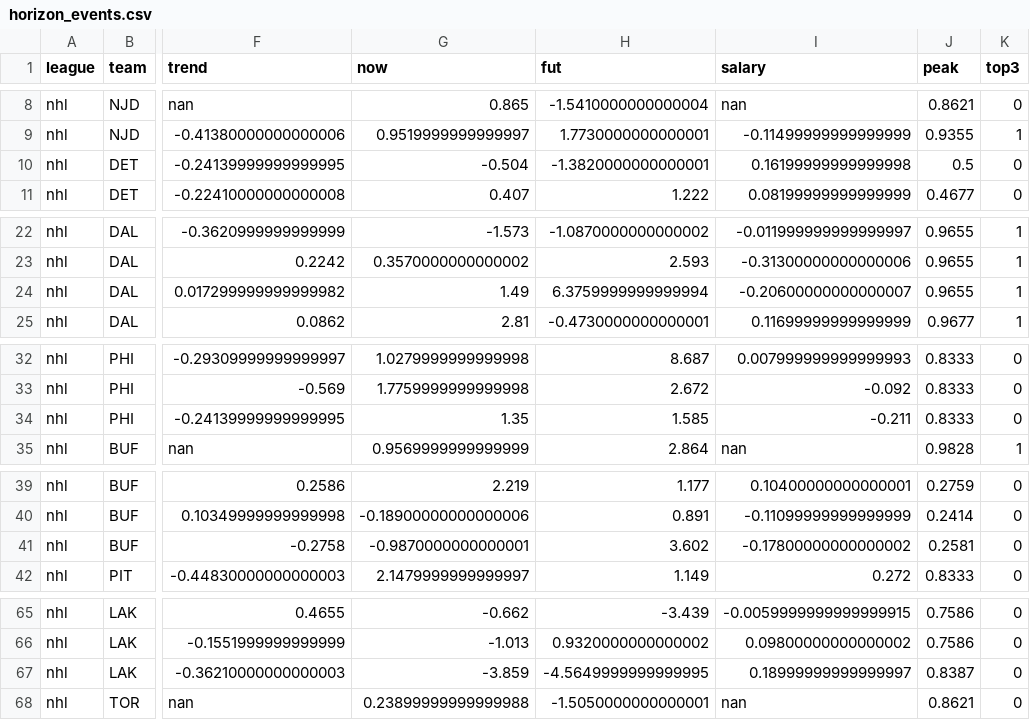
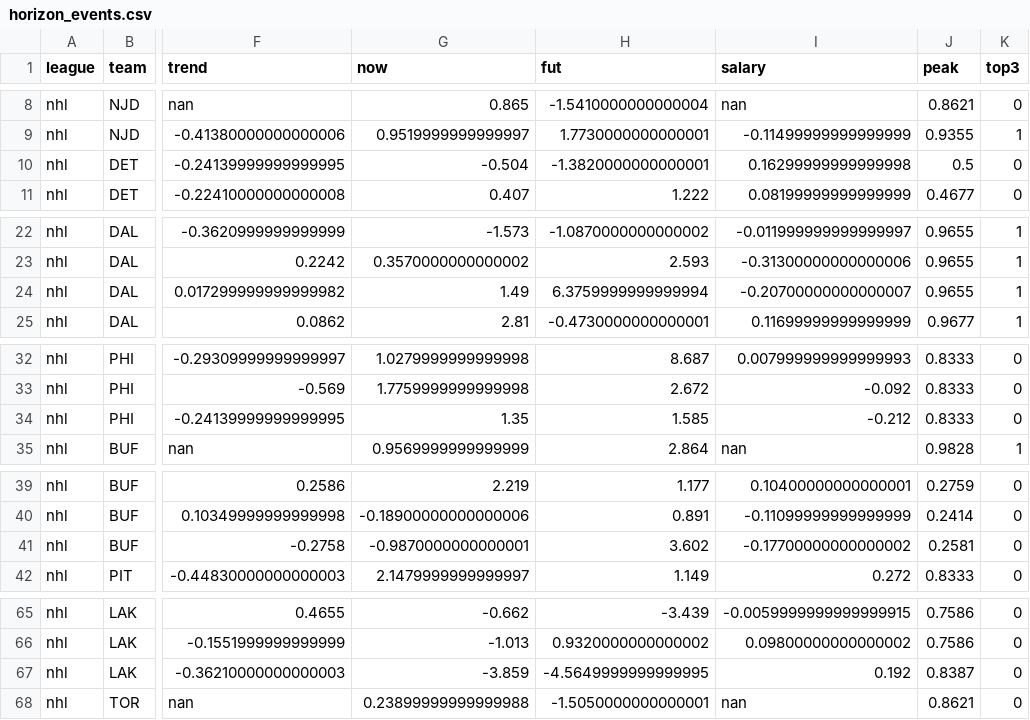
Before and after one commit to drburke-droid/nhl-sog-predictor, a CSV file: world_roads/media/rebuild/horizon_events.csv, drawn as a sheet; only a part is shown, gaps mark what is left out; the diff covers the shown part only; the diff names each change by its address in the sheet, - before the commit and + after, or states it on an @@ line.

```diff
--- a/world_roads/media/rebuild/horizon_events.csv
+++ b/world_roads/media/rebuild/horizon_events.csv
-I10 (salary): 0.16199999999999998
+I10 (salary): 0.16299999999999998
-I24 (salary): -0.20600000000000007
+I24 (salary): -0.20700000000000007
-I34 (salary): -0.211
+I34 (salary): -0.212
-I41 (salary): -0.17800000000000002
+I41 (salary): -0.17700000000000002
-I67 (salary): 0.18999999999999997
+I67 (salary): 0.192
```
Also changed, not shown: 3 edited cells elsewhere in this file, world_roads/media/rebuild/lever_events.csv, world_roads/media/rebuild/payroll.csv, 6 other files.
